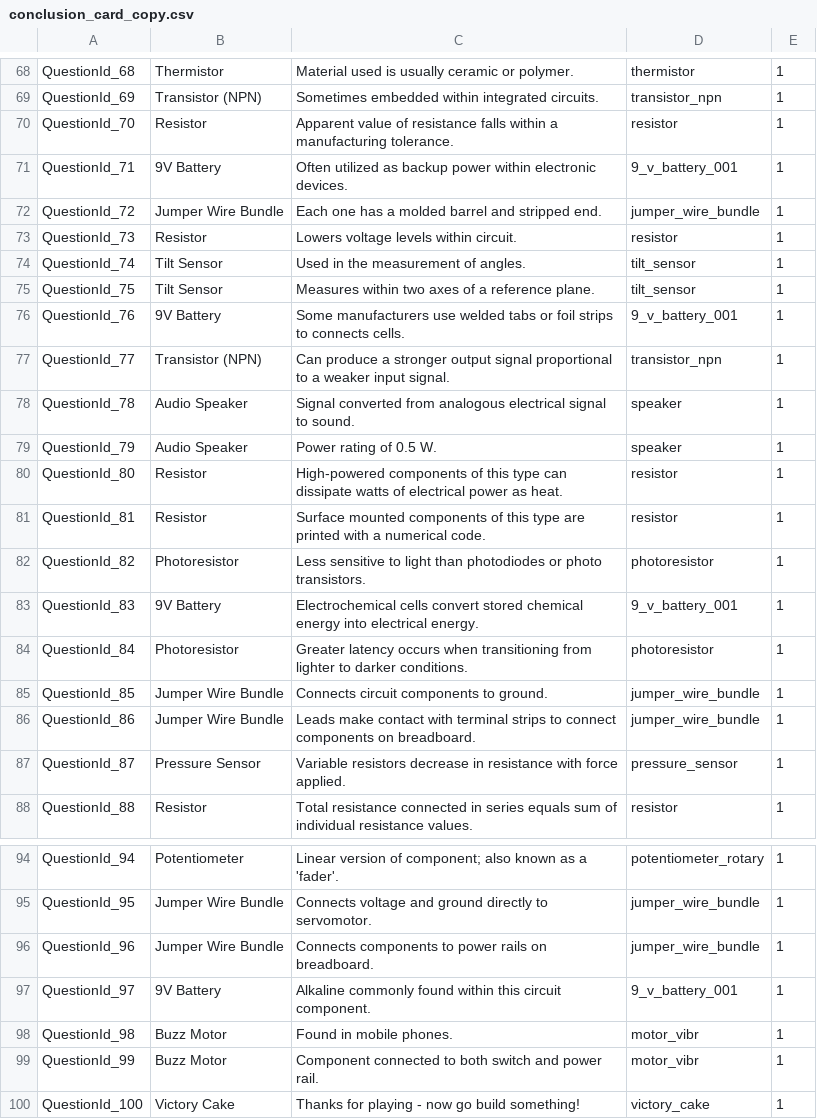
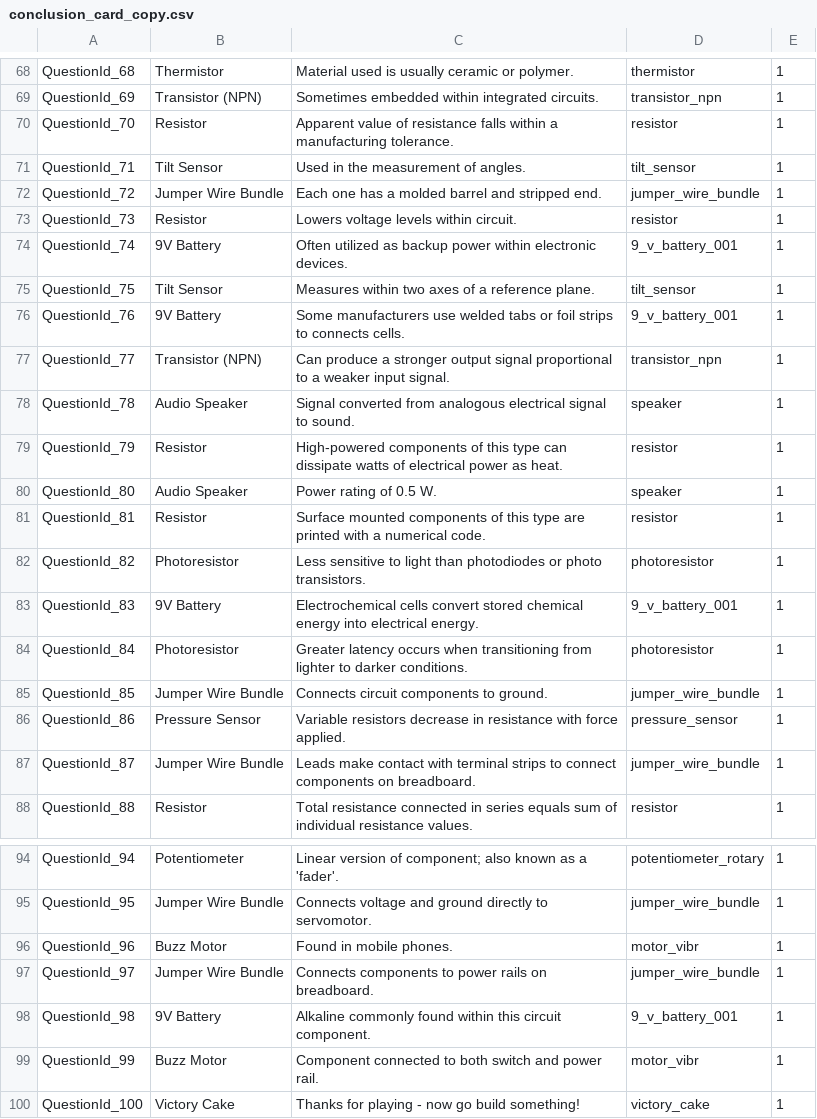
Before and after one commit to edwerner/TextBasedAndroidGame1, a CSV file: res/raw/conclusion_card_copy.csv, drawn as a sheet; only a part is shown, gaps mark what is left out.

```diff
--- a/res/raw/conclusion_card_copy.csv
+++ b/res/raw/conclusion_card_copy.csv
@@ -70,6 +70,6 @@ QuestionId_69,Transistor (NPN),Sometimes embedded within integrated circuits.,tr
 QuestionId_70,Resistor,Apparent value of resistance falls within a manufacturing tolerance.,resistor,1
-QuestionId_71,9V Battery,Often utilized as backup power within electronic devices.,9_v_battery_001,1
+QuestionId_71,Tilt Sensor,Used in the measurement of angles.,tilt_sensor,1
 QuestionId_72,Jumper Wire Bundle,Each one has a molded barrel and stripped end.,jumper_wire_bundle,1
 QuestionId_73,Resistor,Lowers voltage levels within circuit.,resistor,1
-QuestionId_74,Tilt Sensor,Used in the measurement of angles.,tilt_sensor,1
+QuestionId_74,9V Battery,Often utilized as backup power within electronic devices.,9_v_battery_001,1
 QuestionId_75,Tilt Sensor,Measures within two axes of a reference plane.,tilt_sensor,1
@@ -78,4 +78,4 @@ QuestionId_77,Transistor (NPN),Can produce a stronger output signal proportional
 QuestionId_78,Audio Speaker,Signal converted from analogous electrical signal to sound.,speaker,1
-QuestionId_79,Audio Speaker,Power rating of 0.5 W.,speaker,1
-QuestionId_80,Resistor,High-powered components of this type can dissipate watts of electrical power as heat.,resistor,1
+QuestionId_79,Resistor,High-powered components of this type can dissipate watts of electrical power as heat.,resistor,1
+QuestionId_80,Audio Speaker,Power rating of 0.5 W.,speaker,1
 QuestionId_81,Resistor,Surface mounted components of this type are printed with a numerical code.,resistor,1
@@ -85,4 +85,4 @@ QuestionId_84,Photoresistor,Greater latency occurs when transitioning from light
 QuestionId_85,Jumper Wire Bundle,Connects circuit components to ground.,jumper_wire_bundle,1
-QuestionId_86,Jumper Wire Bundle,Leads make contact with terminal strips to connect components on breadboard.,jumper_wire_bundle,1
-QuestionId_87,Pressure Sensor,Variable resistors decrease in resistance with force applied.,pressure_sensor,1
+QuestionId_86,Pressure Sensor,Variable resistors decrease in resistance with force applied.,pressure_sensor,1
+QuestionId_87,Jumper Wire Bundle,Leads make contact with terminal strips to connect components on breadboard.,jumper_wire_bundle,1
 QuestionId_88,Resistor,Total resistance connected in series equals sum of individual resistance values.,resistor,1
@@ -95,5 +95,5 @@ QuestionId_94,Potentiometer,Linear version of component; also known as a 'fader'
 QuestionId_95,Jumper Wire Bundle,Connects voltage and ground directly to servomotor.,jumper_wire_bundle,1
-QuestionId_96,Jumper Wire Bundle,Connects components to power rails on breadboard.,jumper_wire_bundle,1
-QuestionId_97,9V Battery,Alkaline commonly found within this circuit component.,9_v_battery_001,1
-QuestionId_98,Buzz Motor,Found in mobile phones.,motor_vibr,1
+QuestionId_96,Buzz Motor,Found in mobile phones.,motor_vibr,1
+QuestionId_97,Jumper Wire Bundle,Connects components to power rails on breadboard.,jumper_wire_bundle,1
+QuestionId_98,9V Battery,Alkaline commonly found within this circuit component.,9_v_battery_001,1
 QuestionId_99,Buzz Motor,Component connected to both switch and power rail.,motor_vibr,1
```
Also changed, not shown: res/raw/quiz_item_copy.csv, 2 other files.
